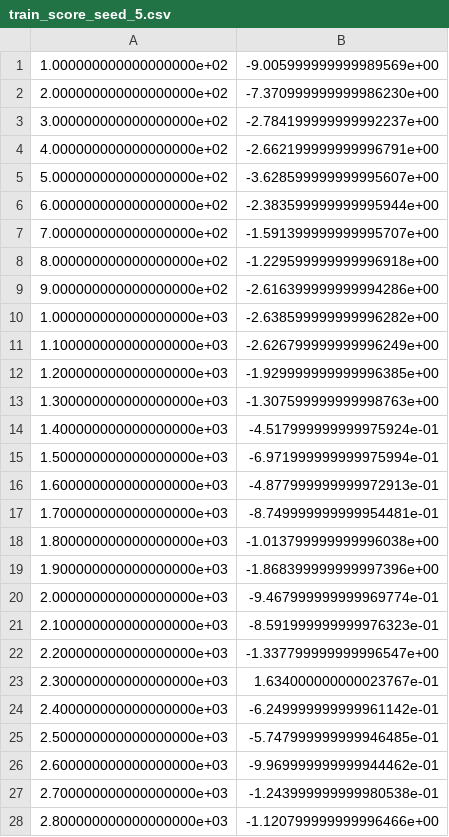
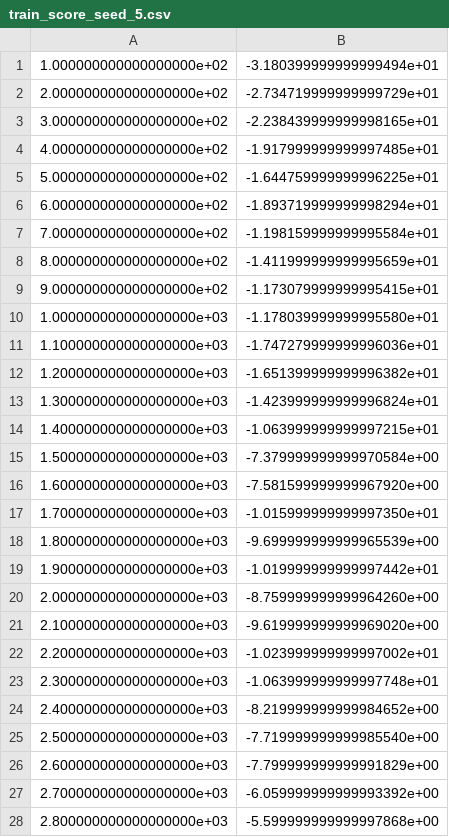
Before and after one commit to sunjing1102628/DOMAC, a CSV file: results/dppo4v2/train_score_seed_5.csv, drawn as a sheet; only a part is shown; the diff covers the shown part only.

```diff
--- a/results/dppo4v2/train_score_seed_5.csv
+++ b/results/dppo4v2/train_score_seed_5.csv
@@ -1,28 +1,28 @@
-1.000000000000000000e+02;-9.005999999999989569e+00
-2.000000000000000000e+02;-7.370999999999986230e+00
-3.000000000000000000e+02;-2.784199999999992237e+00
-4.000000000000000000e+02;-2.662199999999996791e+00
-5.000000000000000000e+02;-3.628599999999995607e+00
-6.000000000000000000e+02;-2.383599999999995944e+00
-7.000000000000000000e+02;-1.591399999999995707e+00
-8.000000000000000000e+02;-1.229599999999996918e+00
-9.000000000000000000e+02;-2.616399999999994286e+00
-1.000000000000000000e+03;-2.638599999999996282e+00
-1.100000000000000000e+03;-2.626799999999996249e+00
-1.200000000000000000e+03;-1.929999999999996385e+00
-1.300000000000000000e+03;-1.307599999999998763e+00
-1.400000000000000000e+03;-4.517999999999975924e-01
-1.500000000000000000e+03;-6.971999999999975994e-01
-1.600000000000000000e+03;-4.877999999999972913e-01
-1.700000000000000000e+03;-8.749999999999954481e-01
-1.800000000000000000e+03;-1.013799999999996038e+00
-1.900000000000000000e+03;-1.868399999999997396e+00
-2.000000000000000000e+03;-9.467999999999969774e-01
-2.100000000000000000e+03;-8.591999999999976323e-01
-2.200000000000000000e+03;-1.337799999999996547e+00
-2.300000000000000000e+03;1.634000000000023767e-01
-2.400000000000000000e+03;-6.249999999999961142e-01
-2.500000000000000000e+03;-5.747999999999946485e-01
-2.600000000000000000e+03;-9.969999999999944462e-01
-2.700000000000000000e+03;-1.243999999999980538e-01
-2.800000000000000000e+03;-1.120799999999996466e+00
+1.000000000000000000e+02;-3.180399999999999494e+01
+2.000000000000000000e+02;-2.734719999999999729e+01
+3.000000000000000000e+02;-2.238439999999998165e+01
+4.000000000000000000e+02;-1.917999999999997485e+01
+5.000000000000000000e+02;-1.644759999999996225e+01
+6.000000000000000000e+02;-1.893719999999998294e+01
+7.000000000000000000e+02;-1.198159999999995584e+01
+8.000000000000000000e+02;-1.411999999999995659e+01
+9.000000000000000000e+02;-1.173079999999995415e+01
+1.000000000000000000e+03;-1.178039999999995580e+01
+1.100000000000000000e+03;-1.747279999999996036e+01
+1.200000000000000000e+03;-1.651399999999996382e+01
+1.300000000000000000e+03;-1.423999999999996824e+01
+1.400000000000000000e+03;-1.063999999999997215e+01
+1.500000000000000000e+03;-7.379999999999970584e+00
+1.600000000000000000e+03;-7.581599999999967920e+00
+1.700000000000000000e+03;-1.015999999999997350e+01
+1.800000000000000000e+03;-9.699999999999965539e+00
+1.900000000000000000e+03;-1.019999999999997442e+01
+2.000000000000000000e+03;-8.759999999999964260e+00
+2.100000000000000000e+03;-9.619999999999969020e+00
+2.200000000000000000e+03;-1.023999999999997002e+01
+2.300000000000000000e+03;-1.063999999999997748e+01
+2.400000000000000000e+03;-8.219999999999984652e+00
+2.500000000000000000e+03;-7.719999999999985540e+00
+2.600000000000000000e+03;-7.799999999999991829e+00
+2.700000000000000000e+03;-6.059999999999993392e+00
+2.800000000000000000e+03;-5.599999999999997868e+00
```
Also changed, not shown: 92 edited cells elsewhere in this file, results/dppo4v2/train_score_seed_10.csv, results/dppo4v2/train_score_seed_12.csv, 19 other files.
